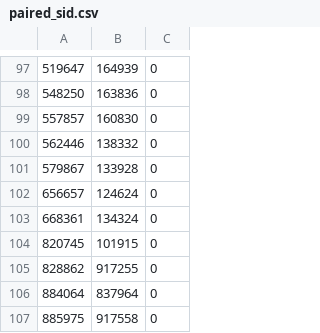
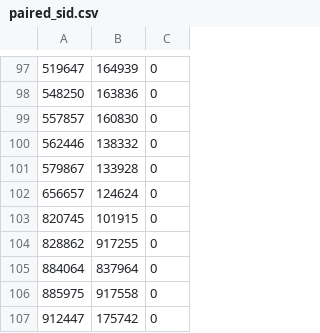
Before and after one commit to bogpetre/geometry_vs_topography, a CSV file: resources/paired_sid.csv, drawn as a sheet; only a part is shown, gaps mark what is left out; the shorter side is filled out with more unchanged rows.

```diff
--- a/resources/paired_sid.csv
+++ b/resources/paired_sid.csv
@@ -102,3 +102,2 @@
 656657,124624,0
-668361,134324,0
 820745,101915,0
```
Also changed, not shown: 59 other files.
